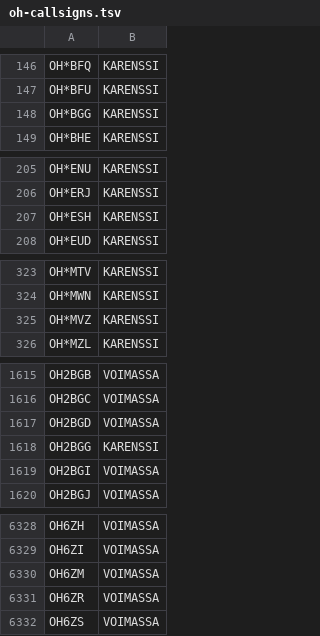
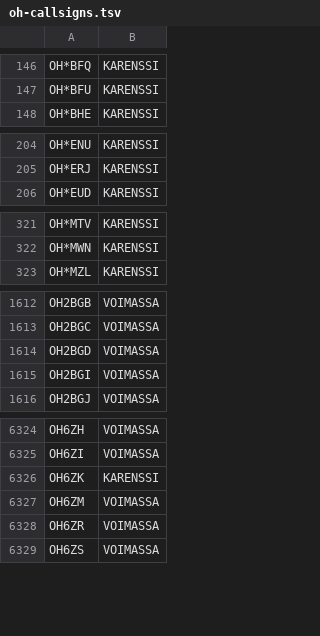
Before and after one commit to OH6AD/koolit, a TSV file: oh-callsigns.tsv, drawn as a sheet; only a part is shown, gaps mark what is left out.

Commit message:
Update call signs

```diff
--- a/oh-callsigns.tsv
+++ b/oh-callsigns.tsv
@@ -147,3 +147,2 @@ OH*BFQ	KARENSSI
 OH*BFU	KARENSSI	
-OH*BGG	KARENSSI	
 OH*BHE	KARENSSI	
@@ -206,3 +205,2 @@ OH*ENU	KARENSSI
 OH*ERJ	KARENSSI	
-OH*ESH	KARENSSI	
 OH*EUD	KARENSSI	
@@ -324,3 +322,2 @@ OH*MTV	KARENSSI
 OH*MWN	KARENSSI	
-OH*MVZ	KARENSSI	
 OH*MZL	KARENSSI	
@@ -1617,3 +1614,2 @@ OH2BGC	VOIMASSA
 OH2BGD	VOIMASSA	
-OH2BGG	KARENSSI	
 OH2BGI	VOIMASSA	
@@ -6329,2 +6325,3 @@ OH6ZH	VOIMASSA
 OH6ZI	VOIMASSA	
+OH6ZK	KARENSSI	
 OH6ZM	VOIMASSA	
```
